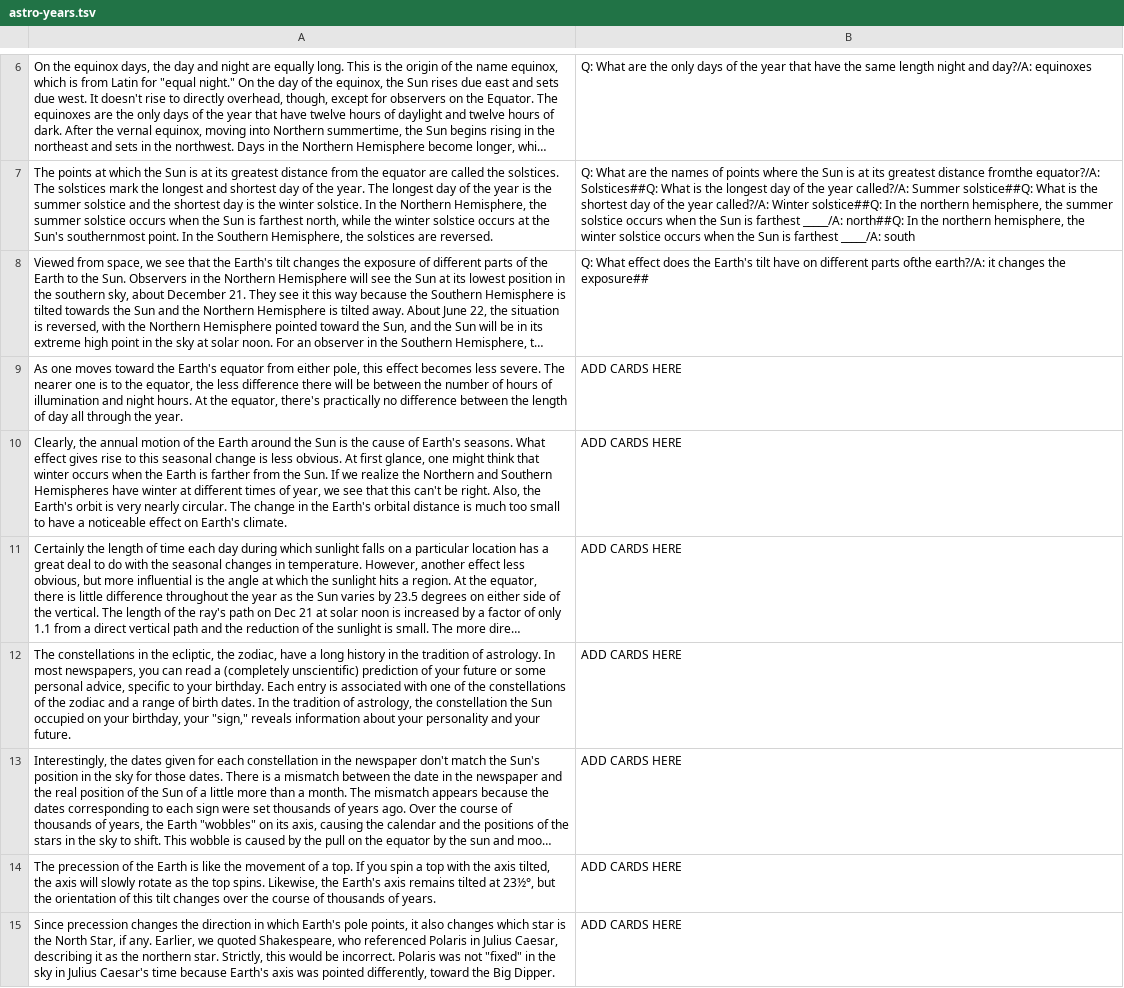
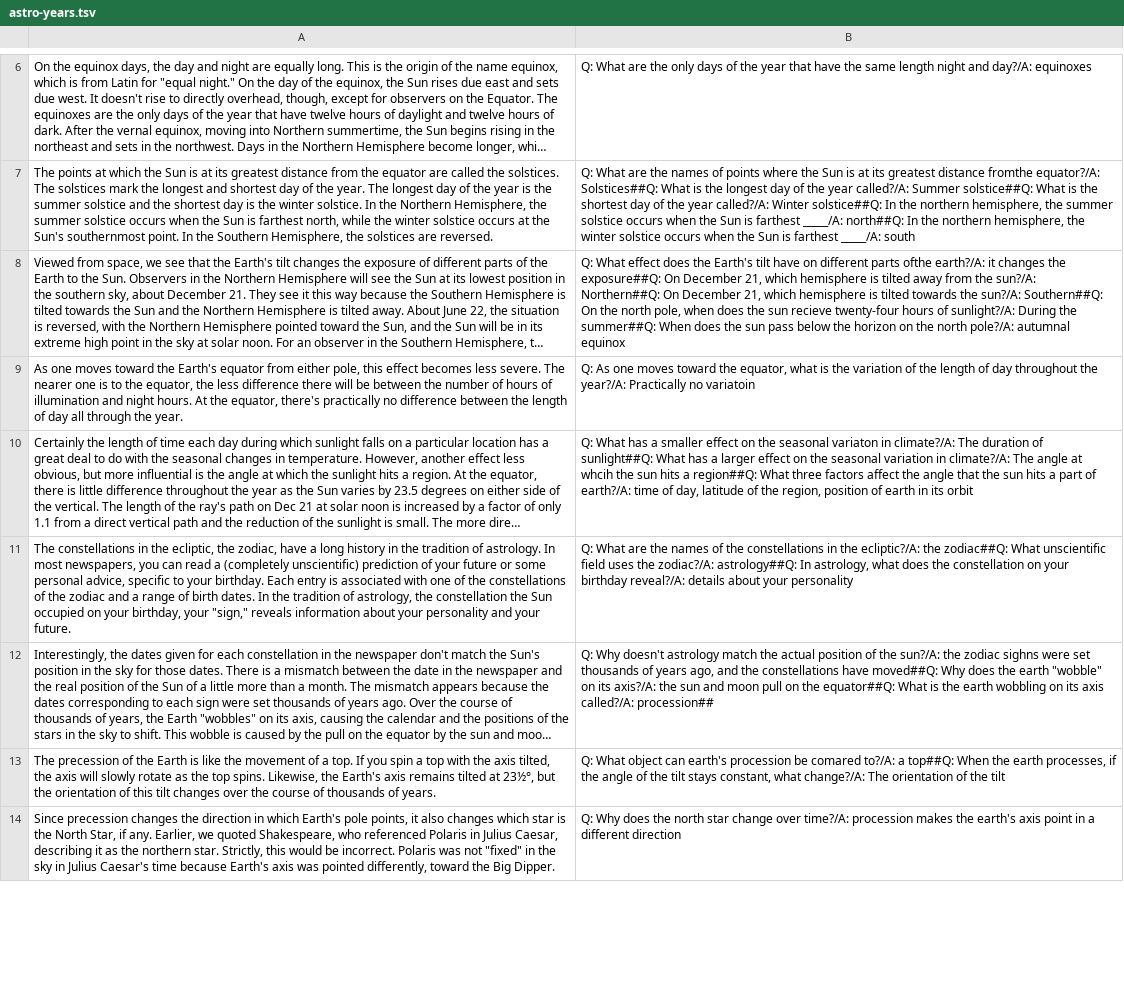
Before and after one commit to g-w1/gpt-flashcard, a TSV file: flashcard_site/ai/astro-years.tsv, drawn as a sheet; only a part is shown, gaps mark what is left out; long unchanged cells end in …; removed rows and columns are numbered as before the commit, all else as after; the diff covers the shown part only; the diff names each change by its address in the sheet, - before the commit and + after, or states it on an @@ line.

```diff
--- a/flashcard_site/ai/astro-years.tsv
+++ b/flashcard_site/ai/astro-years.tsv
-B8: …changes the exposure##
+B8: …changes the exposure##Q: On December 21, which hemisphere is tilted away from the sun?/A: Northern##Q: On December 21, which hemisphere is tilted towards the sun?/A: Southern##Q: On the north pole, when does the sun recieve twenty-four hours of sunlight?/A: During the summer##Q: When does the sun pass below the horizon on the north pole?/A: autumnal equinox
-B9: ADD CARDS HERE
+B9: Q: As one moves toward the equator, what is the variation of the length of day throughout the year?/A: Practically no variatoin
-row 10: Clearly, the annual motion of the Earth around the Sun is the cause of Earth's seasons. What effect gives rise to this seasonal change is less obvious. At first glance, one might think that winter occurs when the Earth is farther from the Sun. If we realize the Northern and Southern Hemispheres have winter at different times of year, we see that this can't be right. Also, the Earth's orbit is very nearly circular. The change in the Earth's orbital distance is much too small to have a noticeable effect on Earth's climate. | ADD CARDS HERE
-B10: ADD CARDS HERE
+B10: Q: What has a smaller effect on the seasonal variaton in climate?/A: The duration of sunlight##Q: What has a larger effect on the seasonal variation in climate?/A: The angle at whcih the sun hits a region##Q: What three factors affect the angle that the sun hits a part of earth?/A: time of day, latitude of the region, position of earth in its orbit
-B11: ADD CARDS HERE
+B11: Q: What are the names of the constellations in the ecliptic?/A: the zodiac##Q: What unscientific field uses the zodiac?/A: astrology##Q: In astrology, what does the constellation on your birthday reveal?/A: details about your personality
-B12: ADD CARDS HERE
+B12: Q: Why doesn't astrology match the actual position of the sun?/A: the zodiac sighns were set thousands of years ago, and the constellations have moved##Q: Why does the earth "wobble" on its axis?/A: the sun and moon pull on the equator##Q: What is the earth wobbling on its axis called?/A: procession##
-B13: ADD CARDS HERE
+B13: Q: What object can earth's procession be comared to?/A: a top##Q: When the earth processes, if the angle of the tilt stays constant, what change?/A: The orientation of the tilt
-B14: ADD CARDS HERE
+B14: Q: Why does the north star change over time?/A: procession makes the earth's axis point in a different direction
```
Also changed, not shown: 7 edited cells elsewhere in this file, flashcard_site/ai/hist-euro-middleages.tsv, 8 other files.
